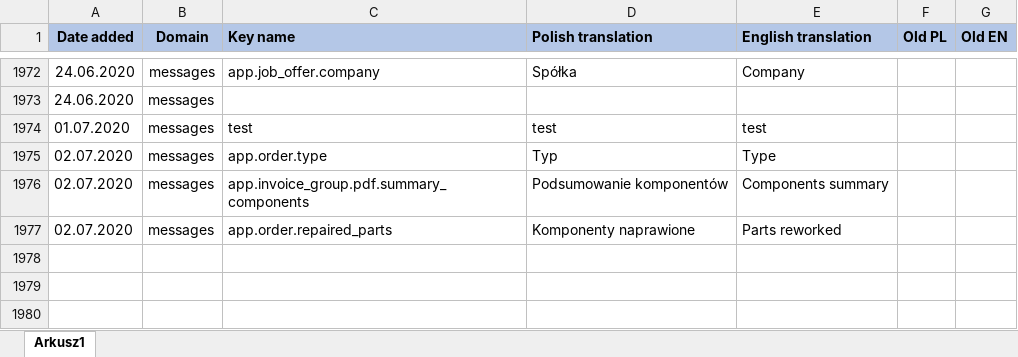
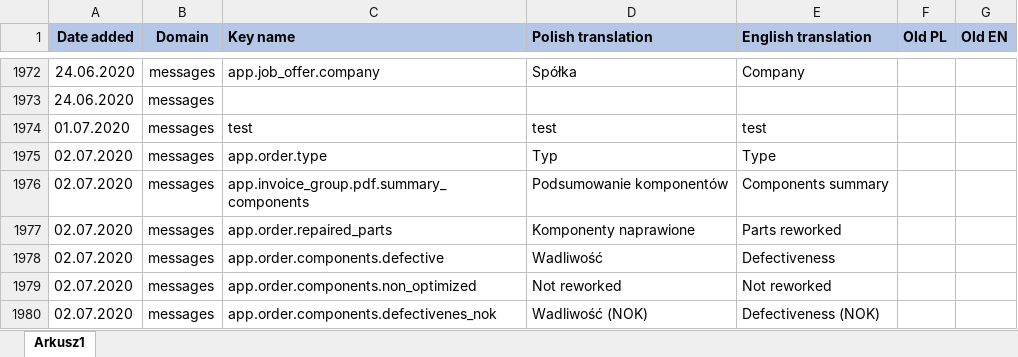
Before and after one commit to Starrky/EXS-Automation-Release, an Excel workbook: Logs/Keys_changed.xlsx, sheet Arkusz1, drawn as a sheet; only a part is shown, gaps mark what is left out; values as stored, in another font and other column widths than the file's, no borders; conditional formats and table styles not drawn; the diff names each change by its address in the sheet, - before the commit and + after, or states it on an @@ line.

Commit message:
Keys update

```diff
--- a/Logs/Keys_changed.xlsx (sheet Arkusz1)
+++ b/Logs/Keys_changed.xlsx (sheet Arkusz1)
+row 1978: 02.07.2020 | messages | app.order.components.defective | Wadliwość | Defectiveness
+row 1979: 02.07.2020 | messages | app.order.components.non_optimized | Not reworked | Not reworked
+row 1980: 02.07.2020 | messages | app.order.components.defectivenes_nok | Wadliwość (NOK) | Defectiveness (NOK)
```
